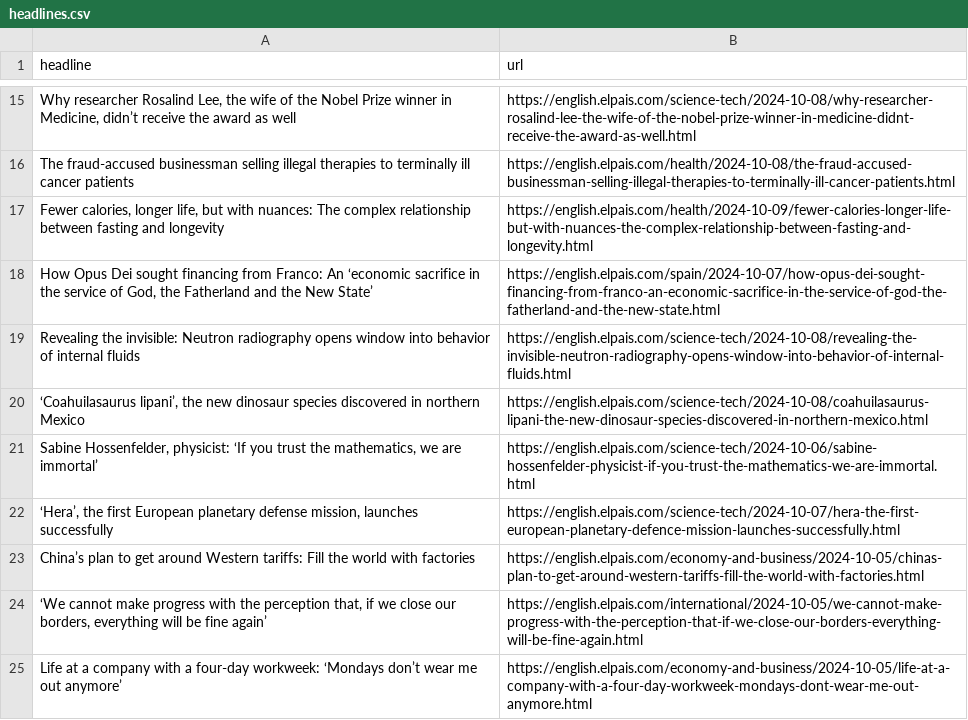
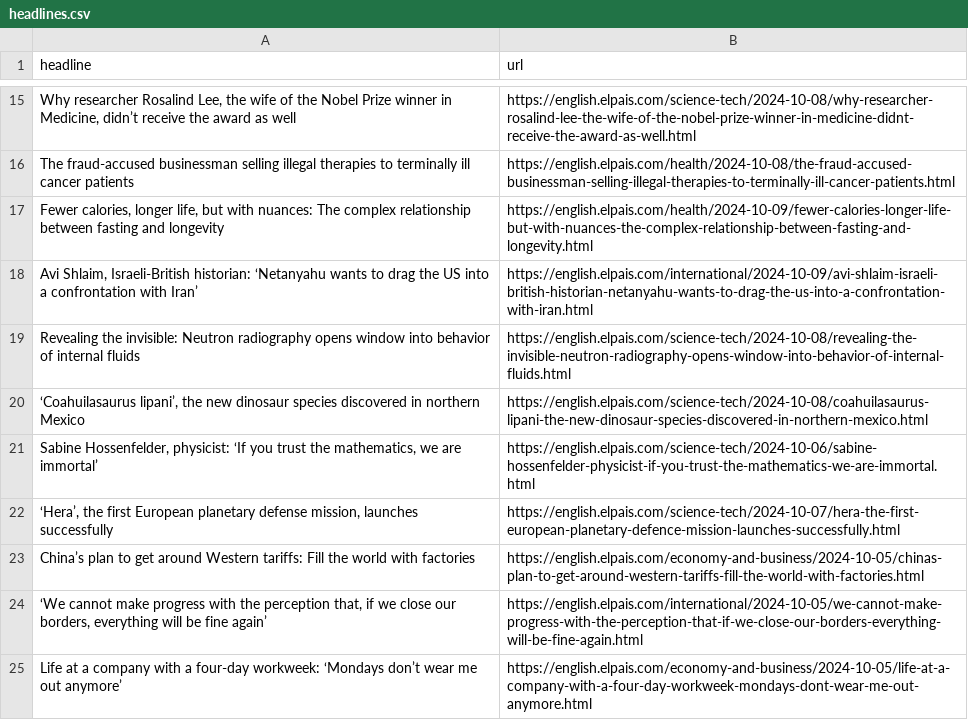
Before and after one commit to Tlo-l-w/el-paes-autoscraper, a CSV file: headlines.csv, drawn as a sheet; only a part is shown, gaps mark what is left out.

```diff
--- a/headlines.csv
+++ b/headlines.csv
@@ -17,3 +17,3 @@ The fraud-accused businessman selling illegal therapies to terminally ill cancer
 "Fewer calories, longer life, but with nuances: The complex relationship between fasting and longevity",https://english.elpais.com/health/2024-10-09/fewer-calories-longer-life-but-with-nuances-the-complex-relationship-between-fasting-and-longevity.html
-"How Opus Dei sought financing from Franco: An ‘economic sacrifice in the service of God, the Fatherland and the New State’",https://english.elpais.com/spain/2024-10-07/how-opus-dei-sought-financing-from-franco-an-economic-sacrifice-in-the-service-of-god-the-fatherland-and-the-new-state.html
+"Avi Shlaim, Israeli-British historian: ‘Netanyahu wants to drag the US into a confrontation with Iran’",https://english.elpais.com/international/2024-10-09/avi-shlaim-israeli-british-historian-netanyahu-wants-to-drag-the-us-into-a-confrontation-with-iran.html
 Revealing the invisible: Neutron radiography opens window into behavior of internal fluids,https://english.elpais.com/science-tech/2024-10-08/revealing-the-invisible-neutron-radiography-opens-window-into-behavior-of-internal-fluids.html
```
